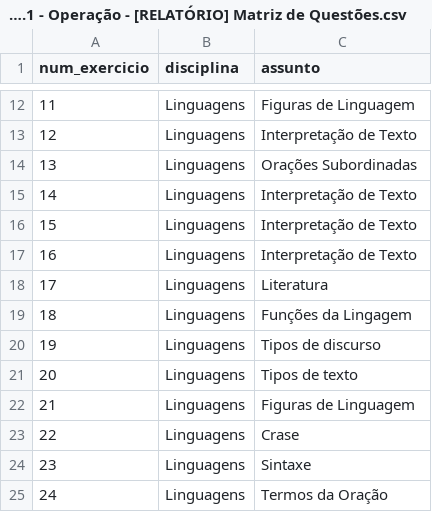
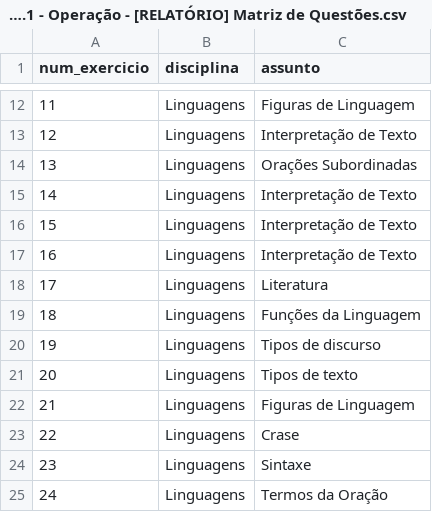
Before and after one commit to padre-alexandre/Relat-rio-Simulado-Nacional, a CSV file: Jazz Vestibular - 2022.1 - Operação - [RELATÓRIO] Matriz de Questões.csv, drawn as a sheet; only a part is shown, gaps mark what is left out.

Commit message:
v2

```diff
--- a/Jazz Vestibular - 2022.1 - Operação - [RELATÓRIO] Matriz de Questões.csv
+++ b/Jazz Vestibular - 2022.1 - Operação - [RELATÓRIO] Matriz de Questões.csv
@@ -18,3 +18,3 @@ num_exercicio,disciplina,assunto
 17,Linguagens,Literatura
-18,Linguagens,Funções da Lingagem
+18,Linguagens,Funções da Linguagem
 19,Linguagens,Tipos de discurso
```
